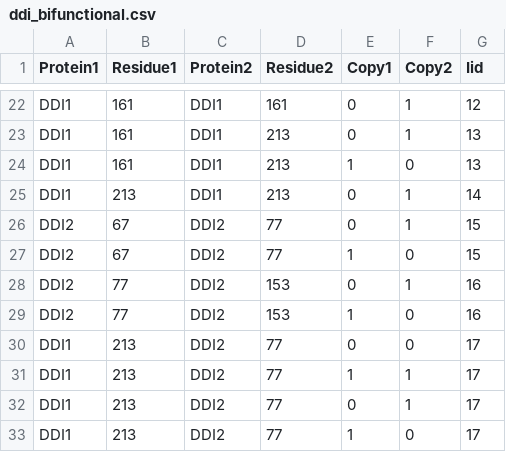
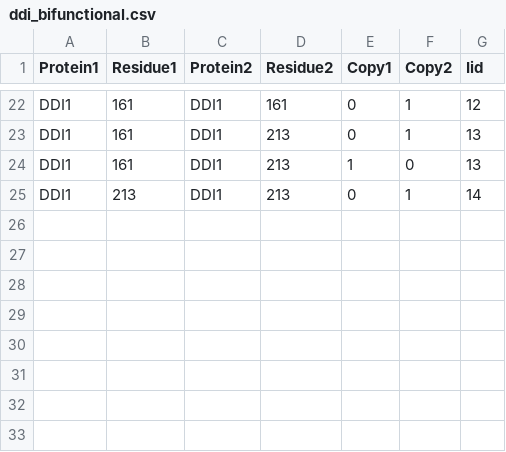
Before and after one commit to sreeganb/tri-center-xls, a CSV file: ddi_tetramer_modeling/mapping_crosslinks/input_data/ddi_bifunctional.csv, drawn as a sheet; only a part is shown, gaps mark what is left out; the diff names each change by its address in the sheet, - before the commit and + after, or states it on an @@ line.

```diff
--- a/ddi_tetramer_modeling/mapping_crosslinks/input_data/ddi_bifunctional.csv
+++ b/ddi_tetramer_modeling/mapping_crosslinks/input_data/ddi_bifunctional.csv
-row 26: DDI2 | 67 | DDI2 | 77 | 0 | 1 | 15
-row 27: DDI2 | 67 | DDI2 | 77 | 1 | 0 | 15
-row 28: DDI2 | 77 | DDI2 | 153 | 0 | 1 | 16
-row 29: DDI2 | 77 | DDI2 | 153 | 1 | 0 | 16
-row 30: DDI1 | 213 | DDI2 | 77 | 0 | 0 | 17
-row 31: DDI1 | 213 | DDI2 | 77 | 1 | 1 | 17
-row 32: DDI1 | 213 | DDI2 | 77 | 0 | 1 | 17
-row 33: DDI1 | 213 | DDI2 | 77 | 1 | 0 | 17
```
Also changed, not shown: 3 other files.
